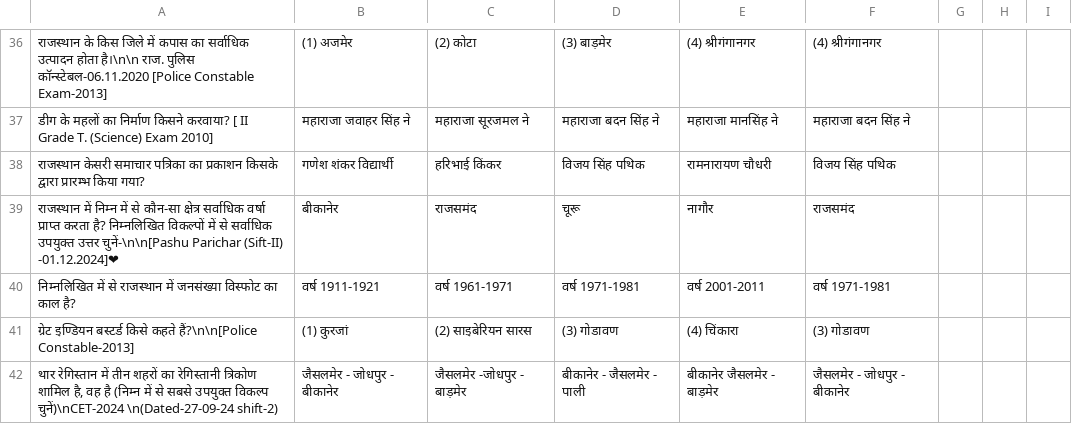
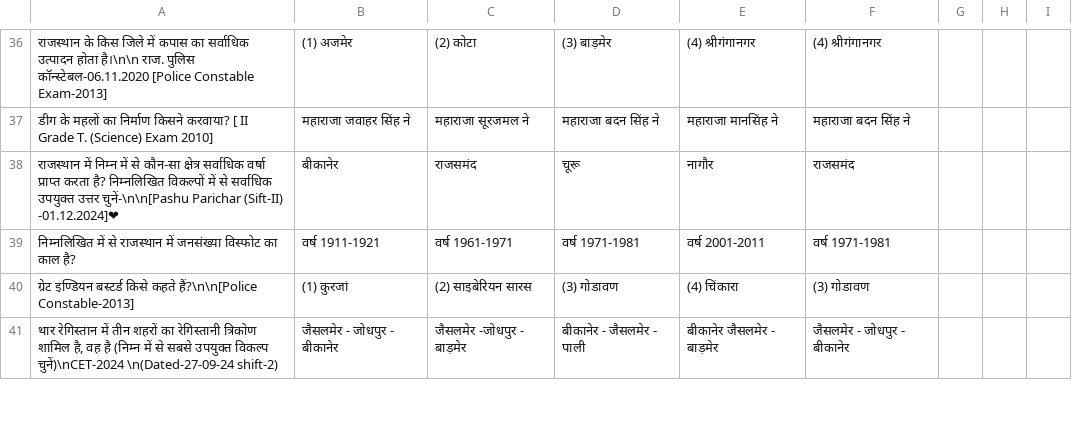
Before and after one commit to opkukna1/Kotakbot, a CSV file: questions.csv, drawn as a sheet; only a part is shown, gaps mark what is left out; the diff names each change by its address in the sheet, - before the commit and + after, or states it on an @@ line.

Commit message:
Update questions.csv

```diff
--- a/questions.csv
+++ b/questions.csv
-row 38: राजस्थान केसरी समाचार पत्रिका का प्रकाशन किसके द्वारा प्रारम्भ किया गया? | गणेश शंकर विद्यार्थी | हरिभाई किंकर | विजय सिंह पथिक | रामनारायण चौधरी | विजय सिंह पथिक
```
